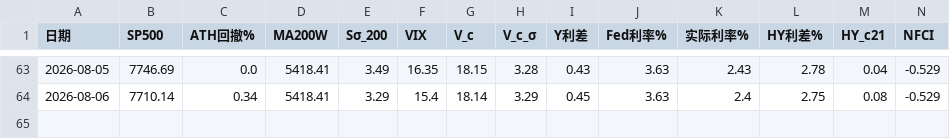
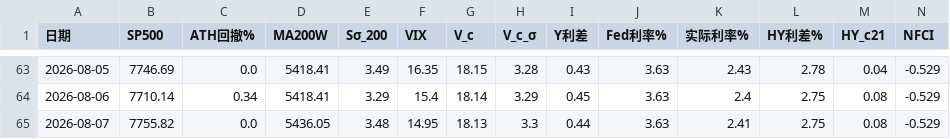
Before and after one commit to zhanghangrui1984-create/sp500-monitor, a CSV file: data/sp500_factors_history.csv, drawn as a sheet; only a part is shown, gaps mark what is left out; rows hold the shown columns only; the diff names each change by its address in the sheet, - before the commit and + after, or states it on an @@ line.

```diff
--- a/data/sp500_factors_history.csv
+++ b/data/sp500_factors_history.csv
+row 65: 2026-08-07 | 7755.82 | 0.0 | 5436.05 | 3.48 | 14.95 | 18.13 | 3.3 | 0.44 | 3.63 | 2.41 | 2.75 | 0.08 | -0.529
```
Also changed, not shown: data/sp500_realtime_db.csv, 1 other file.
